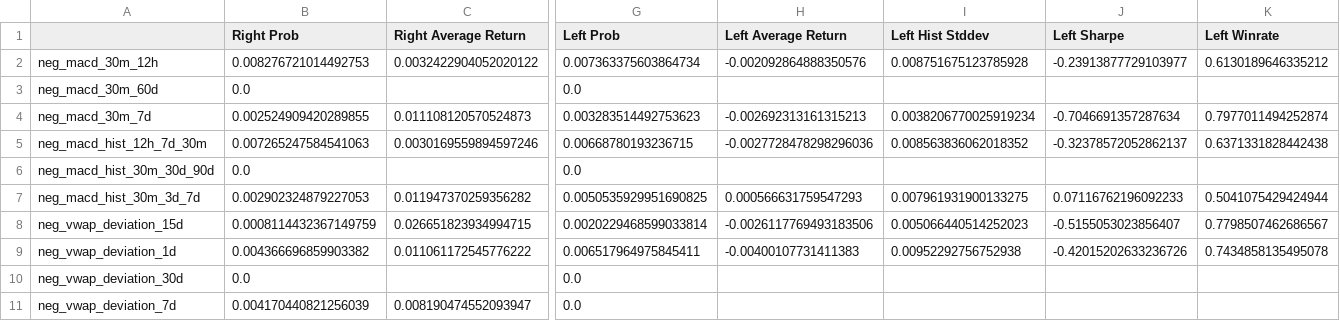
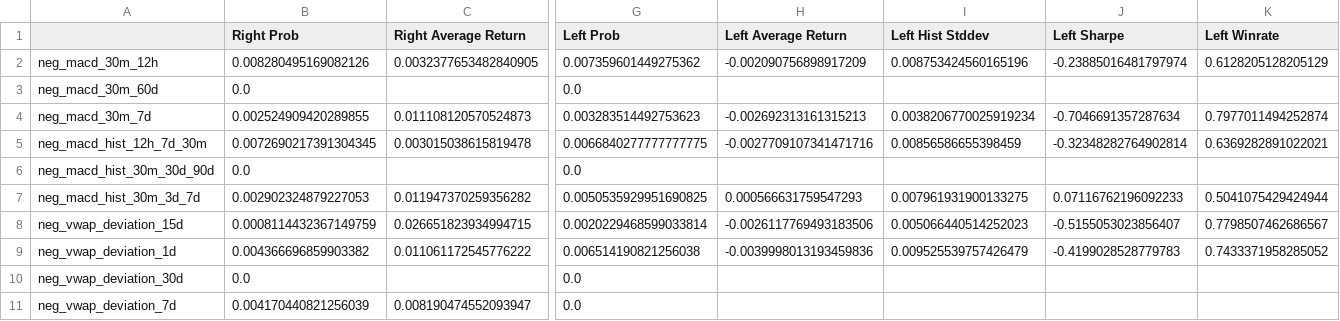
Before and after one commit to Steph-hhhhh/factor_dashboard, a CSV file: indicator_tail_trade.csv, drawn as a sheet; only a part is shown, gaps mark what is left out; the diff covers the shown part only; the diff names each change by its address in the sheet, - before the commit and + after, or states it on an @@ line.

Commit message:
Upload CSV data file

```diff
--- a/indicator_tail_trade.csv
+++ b/indicator_tail_trade.csv
-B2 (Right Prob): 0.008276721014492753
+B2 (Right Prob): 0.008280495169082126
-C2 (Right Average Return): 0.0032422904052020122
+C2 (Right Average Return): 0.0032377653482840905
-G2 (Left Prob): 0.007363375603864734
+G2 (Left Prob): 0.007359601449275362
-H2 (Left Average Return): -0.002092864888350576
+H2 (Left Average Return): -0.002090756898917209
-I2 (Left Hist Stddev): 0.008751675123785928
+I2 (Left Hist Stddev): 0.008753424560165196
-J2 (Left Sharpe): -0.23913877729103977
+J2 (Left Sharpe): -0.23885016481797974
-K2 (Left Winrate): 0.6130189646335212
+K2 (Left Winrate): 0.6128205128205129
-B5 (Right Prob): 0.007265247584541063
+B5 (Right Prob): 0.0072690217391304345
-C5 (Right Average Return): 0.0030169559894597246
+C5 (Right Average Return): 0.003015038615819478
-G5 (Left Prob): 0.00668780193236715
+G5 (Left Prob): 0.0066840277777777775
-H5 (Left Average Return): -0.0027728478298296036
+H5 (Left Average Return): -0.0027709107341471716
-I5 (Left Hist Stddev): 0.008563836062018352
+I5 (Left Hist Stddev): 0.00856586655398459
-J5 (Left Sharpe): -0.32378572052862137
+J5 (Left Sharpe): -0.32348282764902814
-K5 (Left Winrate): 0.6371331828442438
+K5 (Left Winrate): 0.6369282891022021
-G9 (Left Prob): 0.006517964975845411
+G9 (Left Prob): 0.006514190821256038
-H9 (Left Average Return): -0.00400107731411383
+H9 (Left Average Return): -0.0039998013193459836
-I9 (Left Hist Stddev): 0.00952292756752938
+I9 (Left Hist Stddev): 0.009525539757426479
-J9 (Left Sharpe): -0.42015202633236726
+J9 (Left Sharpe): -0.4199028528779783
-K9 (Left Winrate): 0.7434858135495078
+K9 (Left Winrate): 0.7433371958285052
```
Also changed, not shown: 6 edited cells elsewhere in this file.
